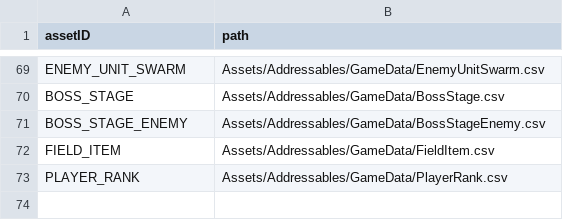
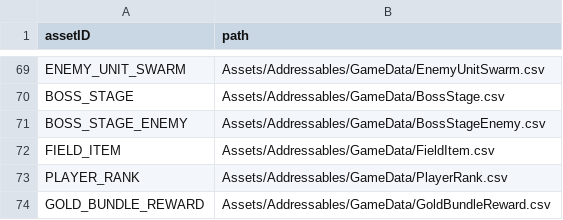
Before and after one commit to ionic5/02-ap, a CSV file: TaskForce.AP.Client/Assets/Addressables/AssetData/Asset.csv, drawn as a sheet; only a part is shown, gaps mark what is left out.

```diff
--- a/TaskForce.AP.Client/Assets/Addressables/AssetData/Asset.csv
+++ b/TaskForce.AP.Client/Assets/Addressables/AssetData/Asset.csv
@@ -73 +73,2 @@
 "PLAYER_RANK","Assets/Addressables/GameData/PlayerRank.csv"
+"GOLD_BUNDLE_REWARD","Assets/Addressables/GameData/GoldBundleReward.csv"
```
Also changed, not shown: 6 other files.
